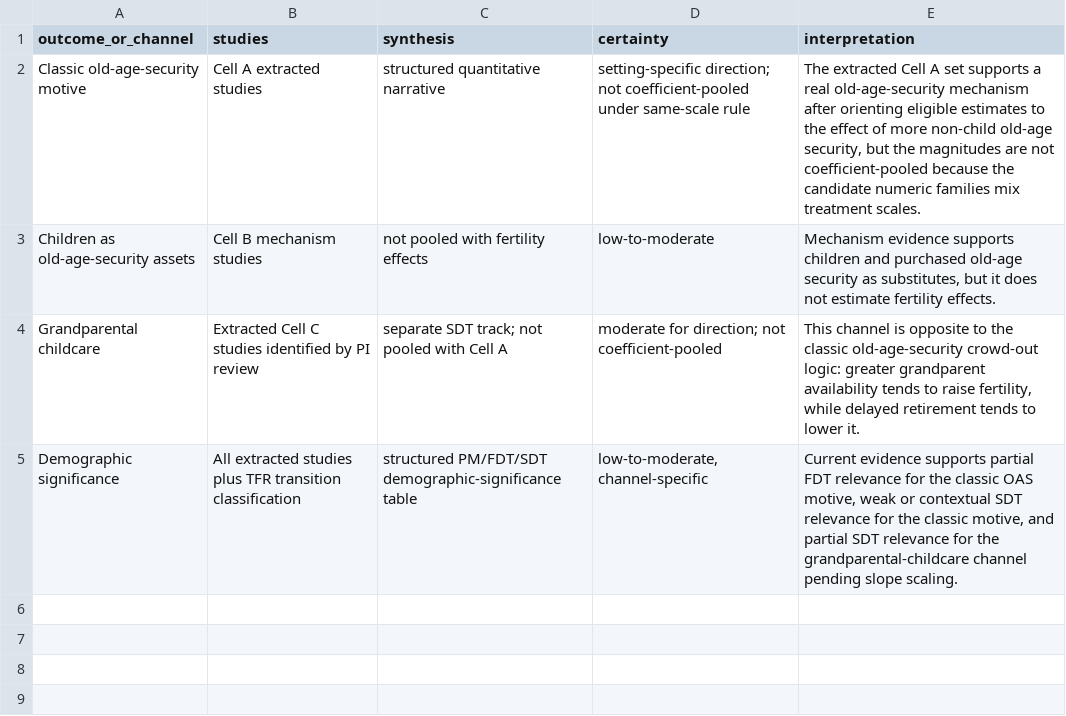
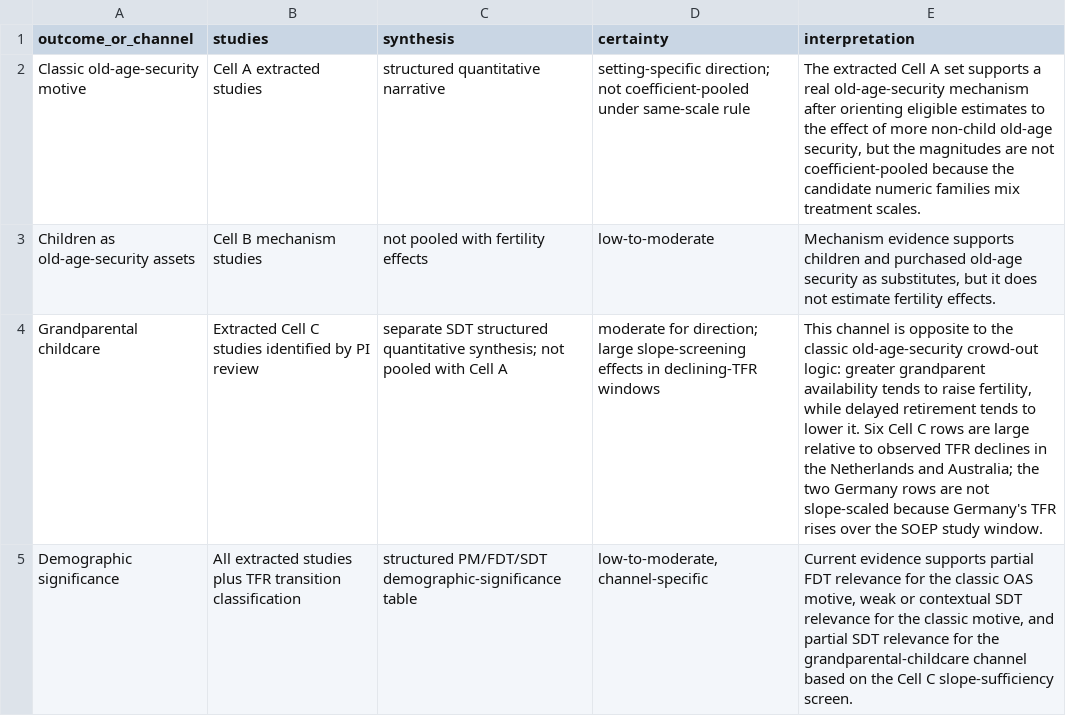
Before and after one commit to anup-malani/fertility-review-causes, a CSV file: output/tables/old-age-security-pension-crowdout-summary-of-findings.csv, drawn as a sheet.

```diff
--- a/output/tables/old-age-security-pension-crowdout-summary-of-findings.csv
+++ b/output/tables/old-age-security-pension-crowdout-summary-of-findings.csv
@@ -3,3 +3,3 @@ Classic old-age-security motive,Cell A extracted studies,structured quantitative
 Children as old-age-security assets,Cell B mechanism studies,not pooled with fertility effects,low-to-moderate,"Mechanism evidence supports children and purchased old-age security as substitutes, but it does not estimate fertility effects."
-Grandparental childcare,Extracted Cell C studies identified by PI review,separate SDT track; not pooled with Cell A,moderate for direction; not coefficient-pooled,"This channel is opposite to the classic old-age-security crowd-out logic: greater grandparent availability tends to raise fertility, while delayed retirement tends to lower it."
-Demographic significance,All extracted studies plus TFR transition classification,structured PM/FDT/SDT demographic-significance table,"low-to-moderate, channel-specific","Current evidence supports partial FDT relevance for the classic OAS motive, weak or contextual SDT relevance for the classic motive, and partial SDT relevance for the grandparental-childcare channel pending slope scaling."
+Grandparental childcare,Extracted Cell C studies identified by PI review,separate SDT structured quantitative synthesis; not pooled with Cell A,moderate for direction; large slope-screening effects in declining-TFR windows,"This channel is opposite to the classic old-age-security crowd-out logic: greater grandparent availability tends to raise fertility, while delayed retirement tends to lower it. Six Cell C rows are large relative to observed TFR declines in the Netherlands and Australia; the two Germany rows are not slope-scaled because Germany's TFR rises over the SOEP study window."
+Demographic significance,All extracted studies plus TFR transition classification,structured PM/FDT/SDT demographic-significance table,"low-to-moderate, channel-specific","Current evidence supports partial FDT relevance for the classic OAS motive, weak or contextual SDT relevance for the classic motive, and partial SDT relevance for the grandparental-childcare channel based on the Cell C slope-sufficiency screen."
```
Also changed, not shown: 7 other files.
